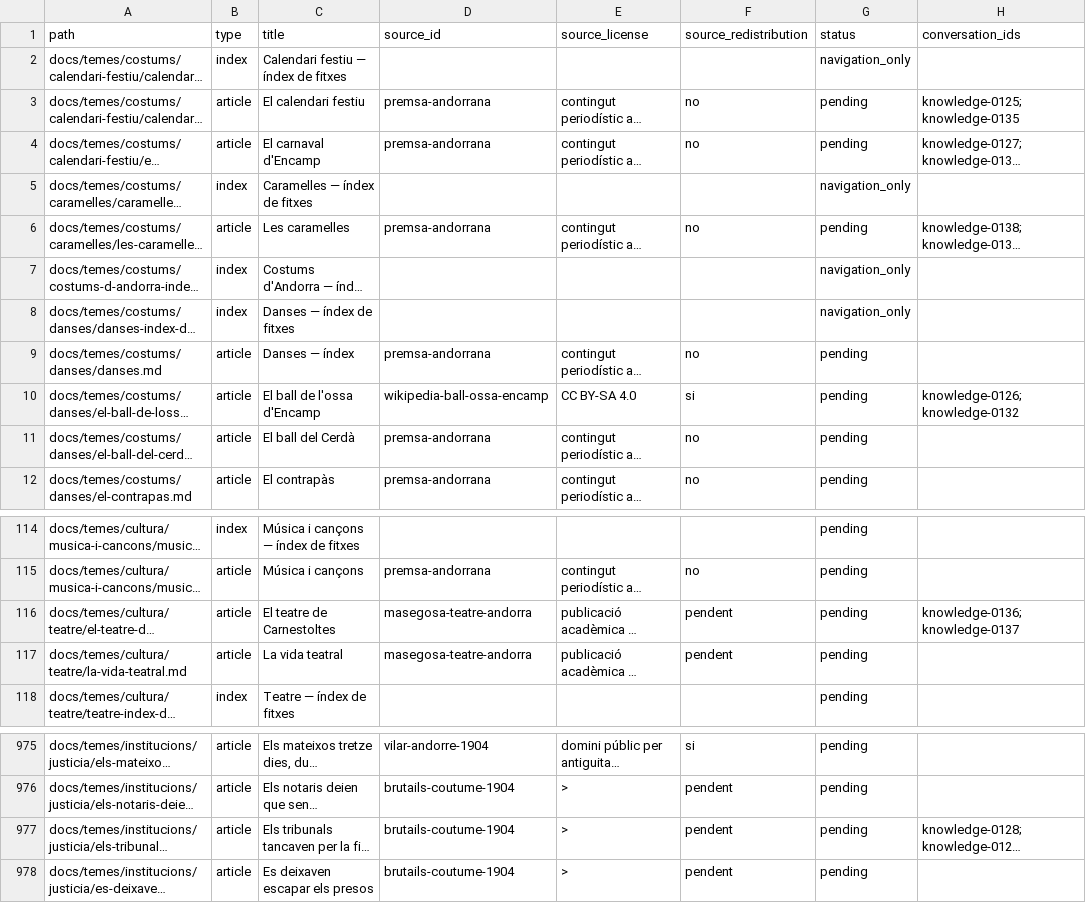
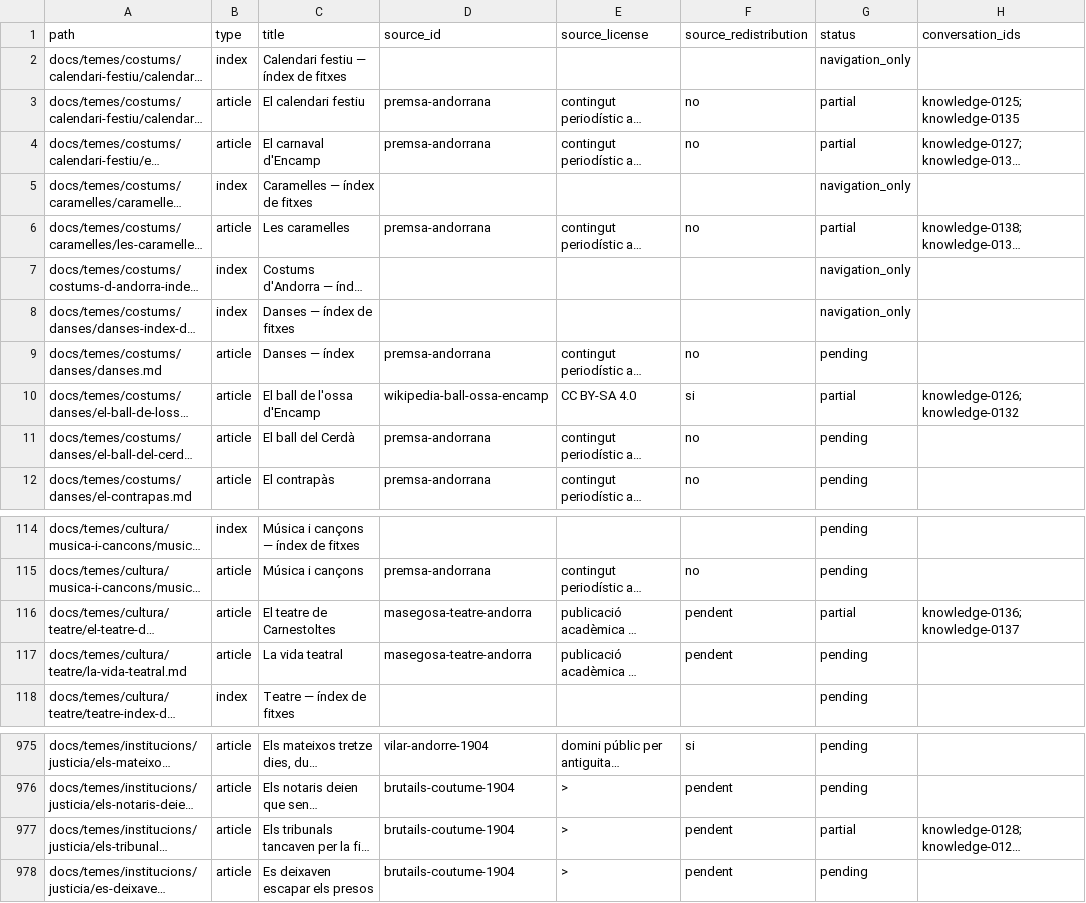
Before and after one commit to ericrisco/maia, a CSV file: training-data/knowledge/work/coverage.csv, drawn as a sheet; only a part is shown, gaps mark what is left out; long unchanged cells end in …; the diff names each change by its address in the sheet, - before the commit and + after, or states it on an @@ line.

Commit message:
data(knowledge): mark reviewed themes partial

```diff
--- a/training-data/knowledge/work/coverage.csv
+++ b/training-data/knowledge/work/coverage.csv
-G3:G4 (status): pending
+G3:G4 (status): partial
-G6 (status): pending
+G6 (status): partial
-G10 (status): pending
+G10 (status): partial
-G116 (status): pending
+G116 (status): partial
-G977 (status): pending
+G977 (status): partial
```
